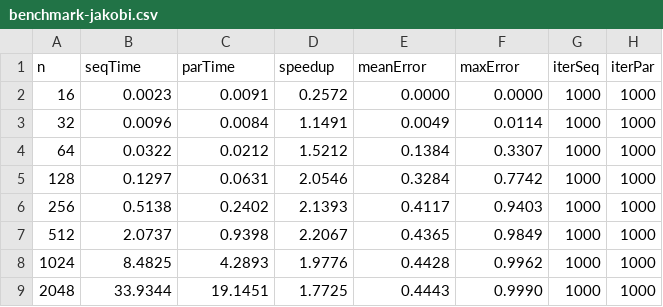
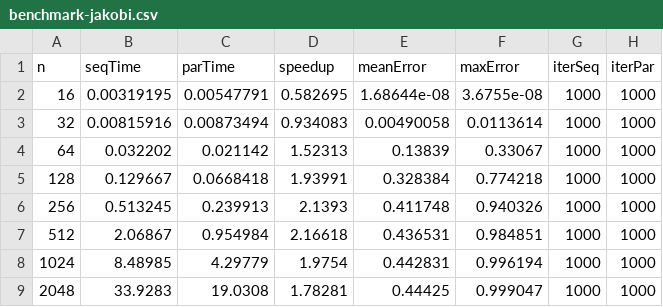
Before and after one commit to mlessmann/MCP, a CSV file: doc/benchmark-jakobi.csv, drawn as a sheet.

Commit message:
Added benchmark results

```diff
--- a/doc/benchmark-jakobi.csv
+++ b/doc/benchmark-jakobi.csv
@@ -1,9 +1,9 @@
 n;seqTime;parTime;speedup;meanError;maxError;iterSeq;iterPar
-16;0.0023;0.0091;0.2572;0.0000;0.0000;1000;1000
-32;0.0096;0.0084;1.1491;0.0049;0.0114;1000;1000
-64;0.0322;0.0212;1.5212;0.1384;0.3307;1000;1000
-128;0.1297;0.0631;2.0546;0.3284;0.7742;1000;1000
-256;0.5138;0.2402;2.1393;0.4117;0.9403;1000;1000
-512;2.0737;0.9398;2.2067;0.4365;0.9849;1000;1000
-1024;8.4825;4.2893;1.9776;0.4428;0.9962;1000;1000
-2048;33.9344;19.1451;1.7725;0.4443;0.9990;1000;1000
+16;0.00319195;0.00547791;0.582695;1.68644e-08;3.6755e-08;1000;1000
+32;0.00815916;0.00873494;0.934083;0.00490058;0.0113614;1000;1000
+64;0.032202;0.021142;1.52313;0.13839;0.33067;1000;1000
+128;0.129667;0.0668418;1.93991;0.328384;0.774218;1000;1000
+256;0.513245;0.239913;2.1393;0.411748;0.940326;1000;1000
+512;2.06867;0.954984;2.16618;0.436531;0.984851;1000;1000
+1024;8.48985;4.29779;1.9754;0.442831;0.996194;1000;1000
+2048;33.9283;19.0308;1.78281;0.44425;0.999047;1000;1000
```
Also changed, not shown: 2 other files.
